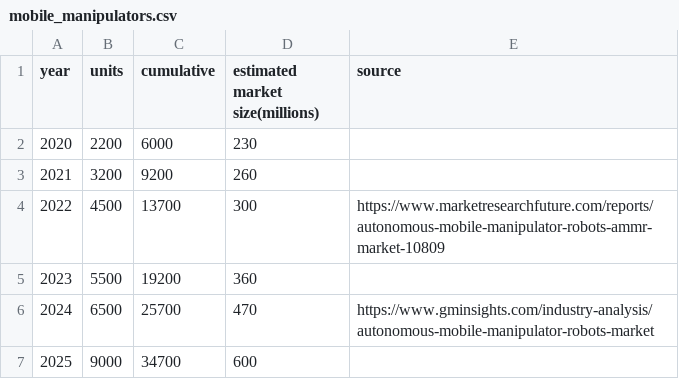
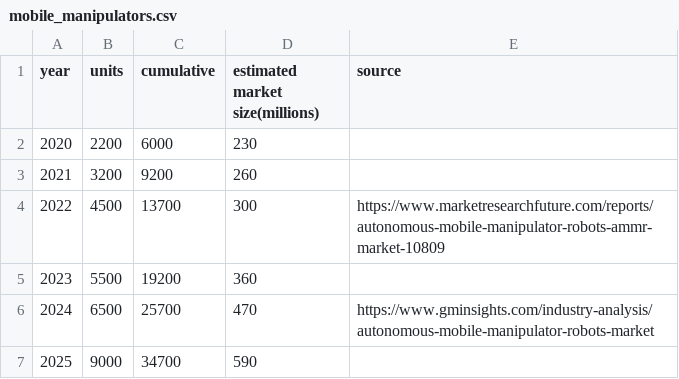
Before and after one commit to exmateriae/roboticsproductiondata, a CSV file: mobile_manipulators.csv, drawn as a sheet.

Commit message:
Fix value for 2025 in mobile_manipulators.csv

```diff
--- a/mobile_manipulators.csv
+++ b/mobile_manipulators.csv
@@ -6,2 +6,2 @@ year,units,cumulative,estimated market size(millions),source
 2024,6500,25700,470, https://www.gminsights.com/industry-analysis/autonomous-mobile-manipulator-robots-market
-2025,9000,34700,600,
+2025,9000,34700,590,
```
